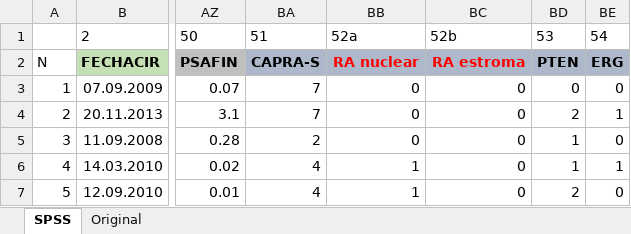
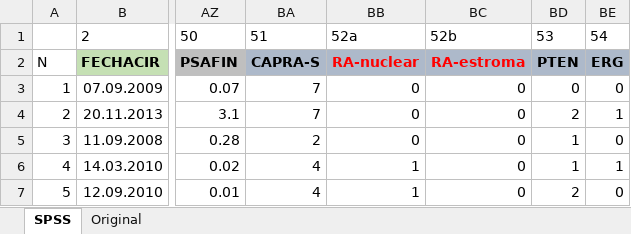
Before and after one commit to potchi23/TFG-UroAnalytics, an Excel workbook: src/backend/BASE DATOS CAP-HUIL.xlsx, sheet SPSS, drawn as a sheet; only a part is shown, gaps mark what is left out; values as stored, in another font and other column widths than the file's, no borders; charts and pictures not drawn; the diff names each change by its address in the sheet, - before the commit and + after, or states it on an @@ line.

```diff
--- a/src/backend/BASE DATOS CAP-HUIL.xlsx (sheet SPSS)
+++ b/src/backend/BASE DATOS CAP-HUIL.xlsx (sheet SPSS)
-BB2: RA nuclear
+BB2: RA-nuclear
-BC2: RA estroma
+BC2: RA-estroma
```
Also changed, not shown: 3 other files.
